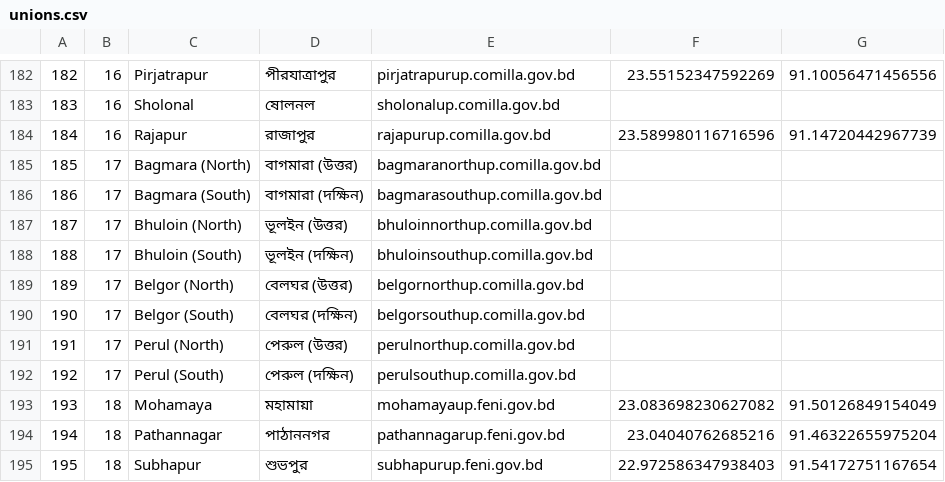
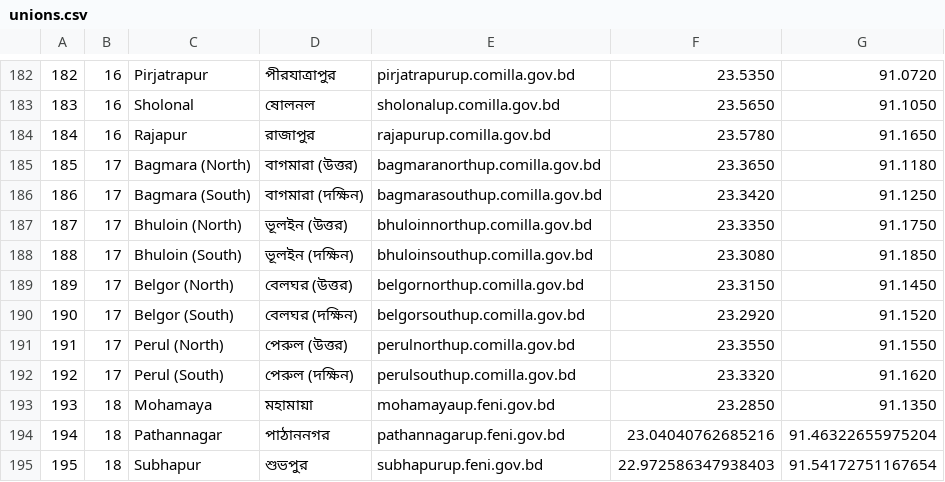
Before and after one commit to Cipher-Text/geo-vault, a CSV file: data/bd/formats/unions/unions.csv, drawn as a sheet; only a part is shown, gaps mark what is left out; the diff covers the shown part only.

```diff
--- a/data/bd/formats/unions/unions.csv
+++ b/data/bd/formats/unions/unions.csv
@@ -182,13 +182,13 @@
-"182","16","Pirjatrapur","পীরযাত্রাপুর","pirjatrapurup.comilla.gov.bd","23.55152347592269","91.10056471456556"
-"183","16","Sholonal","ষোলনল","sholonalup.comilla.gov.bd","",""
-"184","16","Rajapur","রাজাপুর","rajapurup.comilla.gov.bd","23.589980116716596","91.14720442967739"
-"185","17","Bagmara (North)","বাগমারা (উত্তর)","bagmaranorthup.comilla.gov.bd","",""
-"186","17","Bagmara (South)","বাগমারা (দক্ষিন)","bagmarasouthup.comilla.gov.bd","",""
-"187","17","Bhuloin (North)","ভূলইন (উত্তর)","bhuloinnorthup.comilla.gov.bd","",""
-"188","17","Bhuloin (South)","ভূলইন (দক্ষিন)","bhuloinsouthup.comilla.gov.bd","",""
-"189","17","Belgor (North)","বেলঘর (উত্তর)","belgornorthup.comilla.gov.bd","",""
-"190","17","Belgor (South)","বেলঘর (দক্ষিন)","belgorsouthup.comilla.gov.bd","",""
-"191","17","Perul (North)","পেরুল (উত্তর)","perulnorthup.comilla.gov.bd","",""
-"192","17","Perul (South)","পেরুল (দক্ষিন)","perulsouthup.comilla.gov.bd","",""
-"193","18","Mohamaya","মহামায়া","mohamayaup.feni.gov.bd","23.083698230627082","91.50126849154049"
+"182","16","Pirjatrapur","পীরযাত্রাপুর","pirjatrapurup.comilla.gov.bd","23.5350","91.0720"
+"183","16","Sholonal","ষোলনল","sholonalup.comilla.gov.bd","23.5650","91.1050"
+"184","16","Rajapur","রাজাপুর","rajapurup.comilla.gov.bd","23.5780","91.1650"
+"185","17","Bagmara (North)","বাগমারা (উত্তর)","bagmaranorthup.comilla.gov.bd","23.3650","91.1180"
+"186","17","Bagmara (South)","বাগমারা (দক্ষিন)","bagmarasouthup.comilla.gov.bd","23.3420","91.1250"
+"187","17","Bhuloin (North)","ভূলইন (উত্তর)","bhuloinnorthup.comilla.gov.bd","23.3350","91.1750"
+"188","17","Bhuloin (South)","ভূলইন (দক্ষিন)","bhuloinsouthup.comilla.gov.bd","23.3080","91.1850"
+"189","17","Belgor (North)","বেলঘর (উত্তর)","belgornorthup.comilla.gov.bd","23.3150","91.1450"
+"190","17","Belgor (South)","বেলঘর (দক্ষিন)","belgorsouthup.comilla.gov.bd","23.2920","91.1520"
+"191","17","Perul (North)","পেরুল (উত্তর)","perulnorthup.comilla.gov.bd","23.3550","91.1550"
+"192","17","Perul (South)","পেরুল (দক্ষিন)","perulsouthup.comilla.gov.bd","23.3320","91.1620"
+"193","18","Mohamaya","মহামায়া","mohamayaup.feni.gov.bd","23.2850","91.1350"
 "194","18","Pathannagar","পাঠাননগর","pathannagarup.feni.gov.bd","23.04040762685216","91.46322655975204"
```
Also changed, not shown: 84 edited cells elsewhere in this file, 3 other files.
